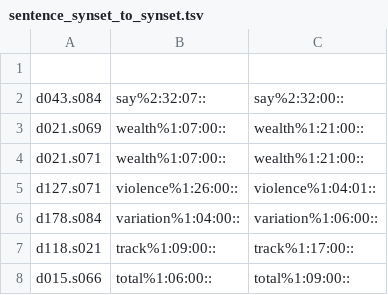
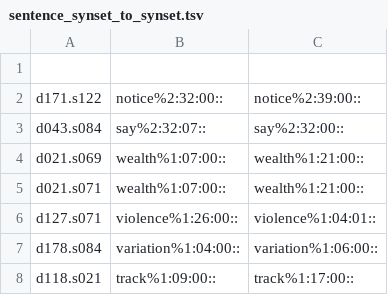
Before and after one commit to aalgirdas/wordnet_onto, a TSV file: sentence_synset_to_synset.tsv, drawn as a sheet; only a part is shown; the shorter side is filled out with more unchanged rows; the diff names each change by its address in the sheet, - before the commit and + after, or states it on an @@ line.

Commit message:
Update sentence_synset_to_synset.tsv

```diff
--- a/sentence_synset_to_synset.tsv
+++ b/sentence_synset_to_synset.tsv
+row 2: d171.s122 | notice%2:32:00:: | notice%2:39:00::
```
